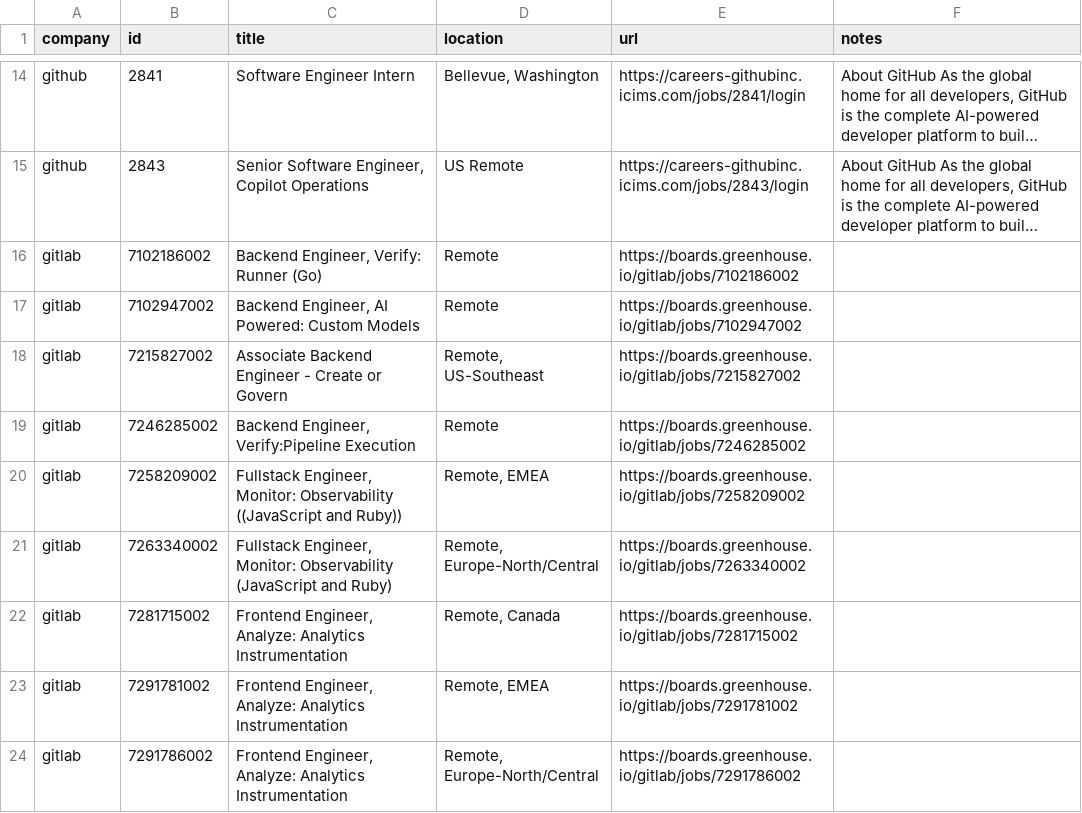
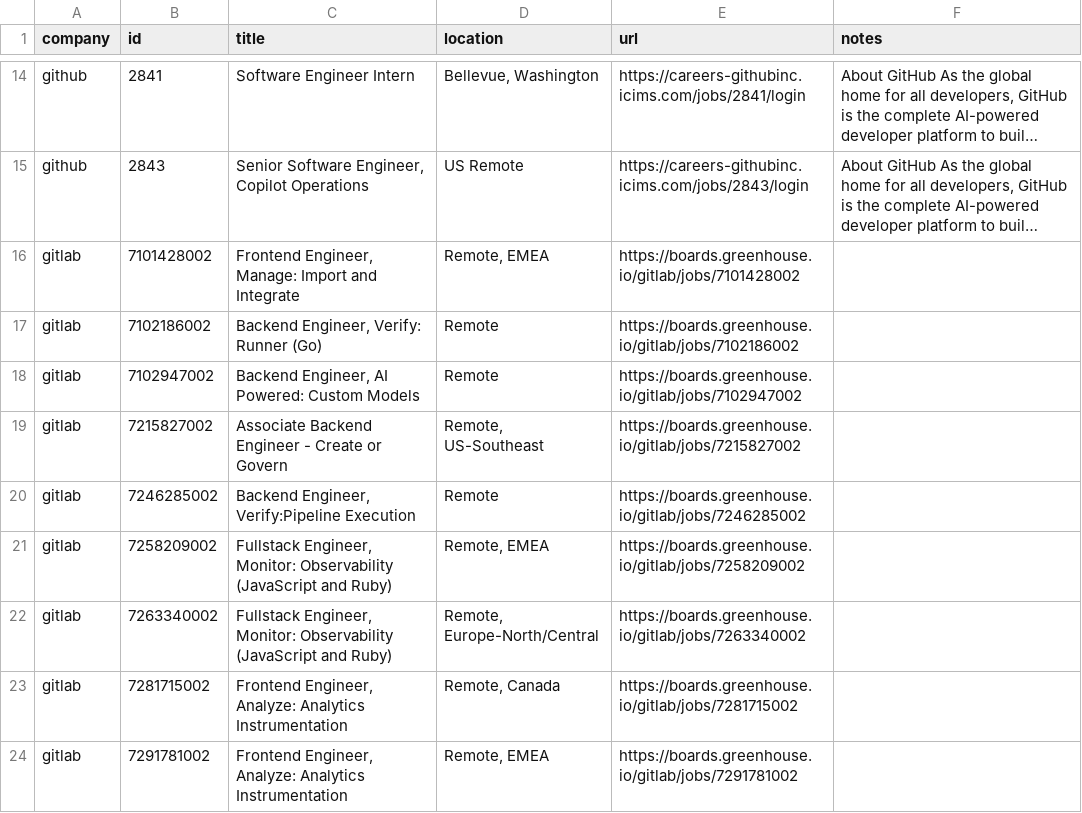
Before and after one commit to mrwinton/flat_jobs, a CSV file: data/gold/flat_jobs.csv, drawn as a sheet; only a part is shown, gaps mark what is left out; the shorter side is filled out with more unchanged rows; long unchanged cells end in …; addresses are those after the commit; the diff names each change by its address in the sheet, - before the commit and + after, or states it on an @@ line.

```diff
--- a/data/gold/flat_jobs.csv
+++ b/data/gold/flat_jobs.csv
+row 16: gitlab | 7101428002 | Frontend Engineer, Manage: Import and Integrate | Remote, EMEA | https://boards.greenhouse.io/gitlab/jobs/7101428002
-C21 (title): …Monitor: Observability ((JavaScript and Ruby))
+C21 (title): …Monitor: Observability (JavaScript and Ruby)
```
Also changed, not shown: data/silver/gitlab.csv, 1 other file.
